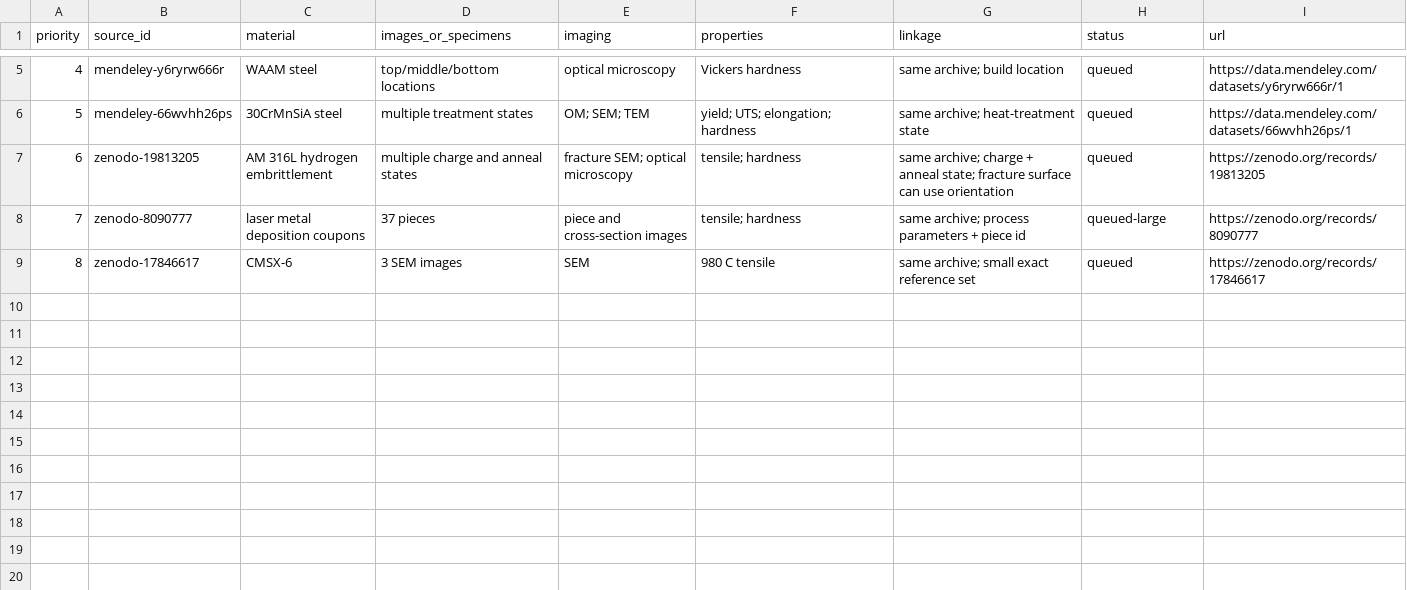
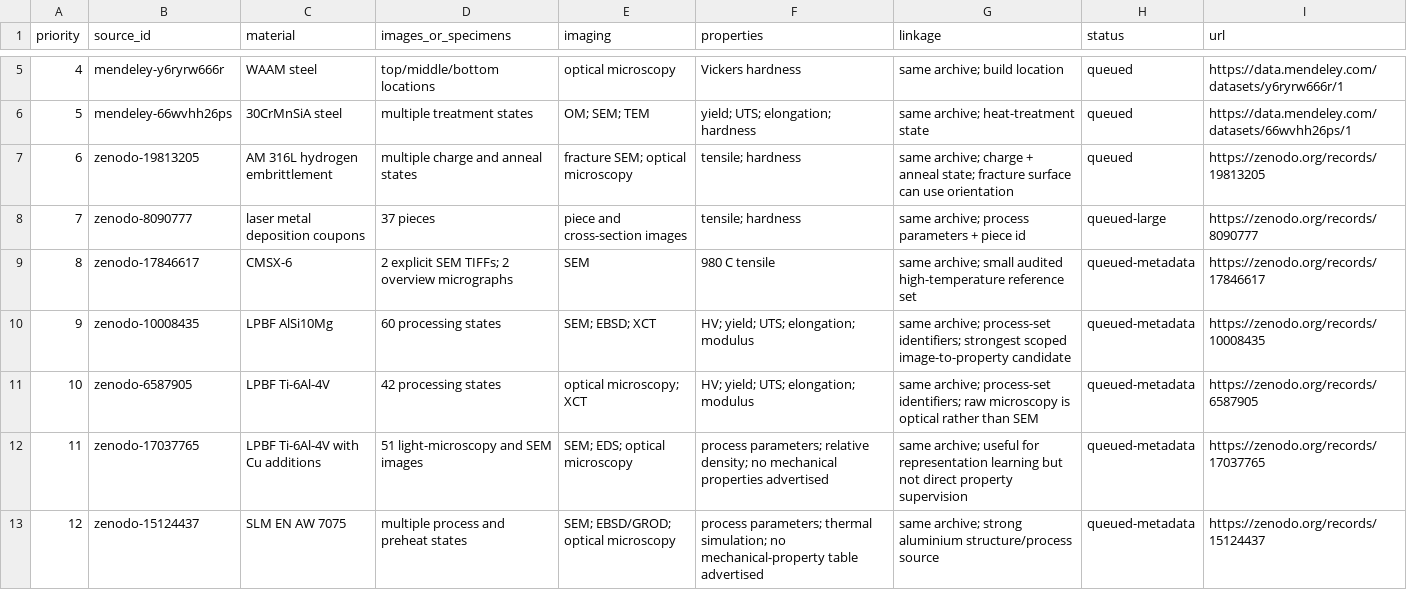
Before and after one commit to jamhan/MicrostructurePredictor, a CSV file: data/public_sources.csv, drawn as a sheet; only a part is shown, gaps mark what is left out.

Commit message:
Add microstructure learning demonstration notebooks

```diff
--- a/data/public_sources.csv
+++ b/data/public_sources.csv
@@ -8,2 +8,6 @@ priority,source_id,material,images_or_specimens,imaging,properties,linkage,statu
 7,zenodo-8090777,laser metal deposition coupons,37 pieces,"piece and cross-section images","tensile; hardness","same archive; process parameters + piece id",queued-large,https://zenodo.org/records/8090777
-8,zenodo-17846617,CMSX-6,3 SEM images,SEM,980 C tensile,"same archive; small exact reference set",queued,https://zenodo.org/records/17846617
+8,zenodo-17846617,CMSX-6,"2 explicit SEM TIFFs; 2 overview micrographs",SEM,980 C tensile,"same archive; small audited high-temperature reference set",queued-metadata,https://zenodo.org/records/17846617
+9,zenodo-10008435,LPBF AlSi10Mg,60 processing states,"SEM; EBSD; XCT","HV; yield; UTS; elongation; modulus","same archive; process-set identifiers; strongest scoped image-to-property candidate",queued-metadata,https://zenodo.org/records/10008435
+10,zenodo-6587905,LPBF Ti-6Al-4V,42 processing states,"optical microscopy; XCT","HV; yield; UTS; elongation; modulus","same archive; process-set identifiers; raw microscopy is optical rather than SEM",queued-metadata,https://zenodo.org/records/6587905
+11,zenodo-17037765,LPBF Ti-6Al-4V with Cu additions,"51 light-microscopy and SEM images","SEM; EDS; optical microscopy","process parameters; relative density; no mechanical properties advertised","same archive; useful for representation learning but not direct property supervision",queued-metadata,https://zenodo.org/records/17037765
+12,zenodo-15124437,SLM EN AW 7075,"multiple process and preheat states","SEM; EBSD/GROD; optical microscopy","process parameters; thermal simulation; no mechanical-property table advertised","same archive; strong aluminium structure/process source",queued-metadata,https://zenodo.org/records/15124437
```
Also changed, not shown: 7 other files.
